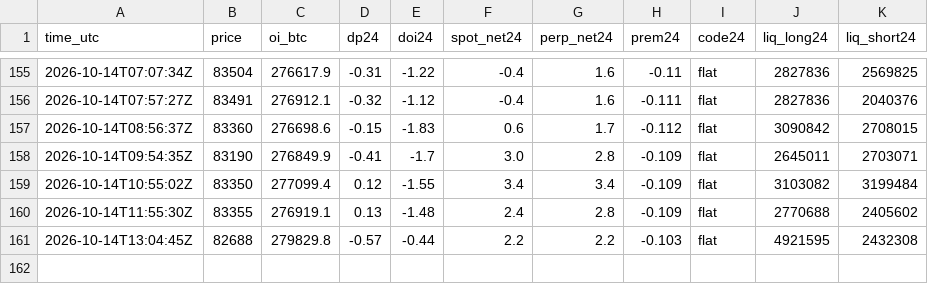
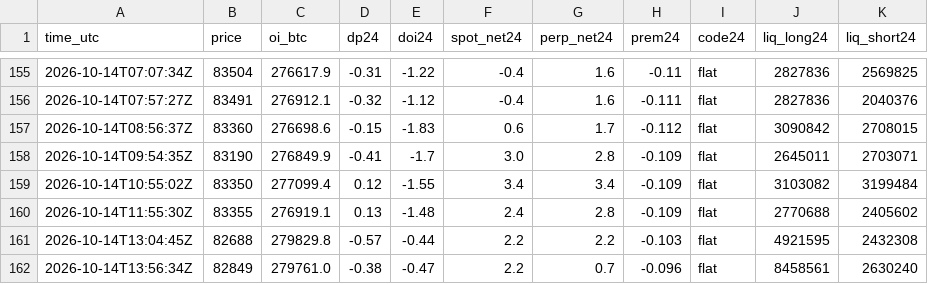
Before and after one commit to RinTue/sentiment, a CSV file: data/drivers.csv, drawn as a sheet; only a part is shown, gaps mark what is left out; the diff names each change by its address in the sheet, - before the commit and + after, or states it on an @@ line.

```diff
--- a/data/drivers.csv
+++ b/data/drivers.csv
+row 162: 2026-10-14T13:56:34Z | 82849 | 279761.0 | -0.38 | -0.47 | 2.2 | 0.7 | -0.096 | flat | 8458561 | 2630240
```
Also changed, not shown: data/app_ranks.csv, data/composite.csv, 8 other files.
